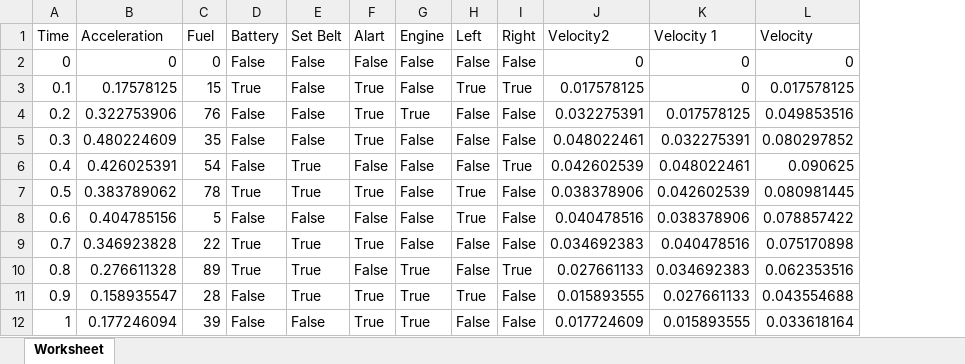
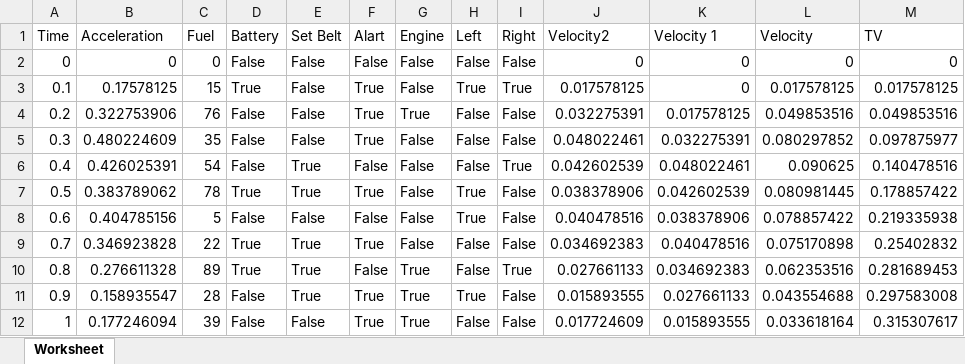
Before and after one commit to FAdy-200/AP_Project, an Excel workbook: Data/data.xlsx, sheet Worksheet, drawn as a sheet; only a part is shown; values as stored, in another font and other column widths than the file's, no borders; the diff names each change by its address in the sheet, - before the commit and + after, or states it on an @@ line.

Commit message:
Velocity Fix

```diff
--- a/Data/data.xlsx (sheet Worksheet)
+++ b/Data/data.xlsx (sheet Worksheet)
+column M (TV), rows 2-12: 0 | 0.017578125 | 0.049853516 | 0.097875977 | 0.140478516 | 0.178857422 | 0.219335938 | 0.25402832 | 0.281689453 | 0.297583008 | 0.315307617
```
